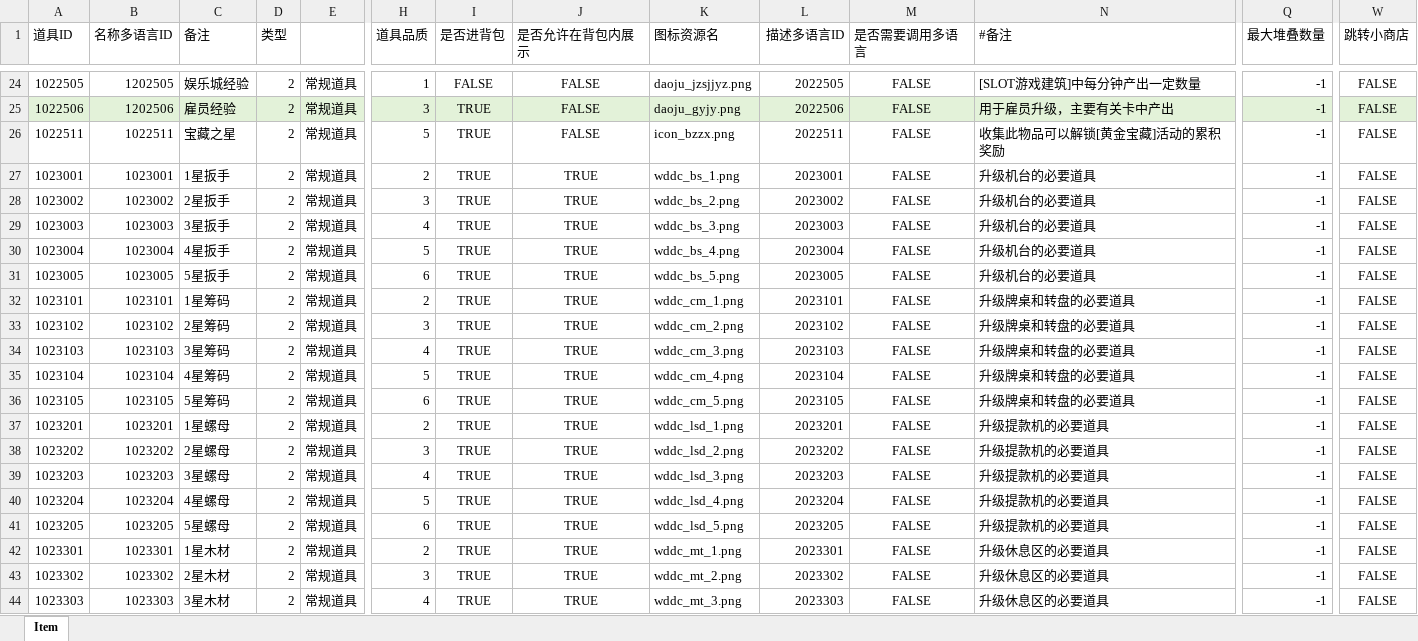
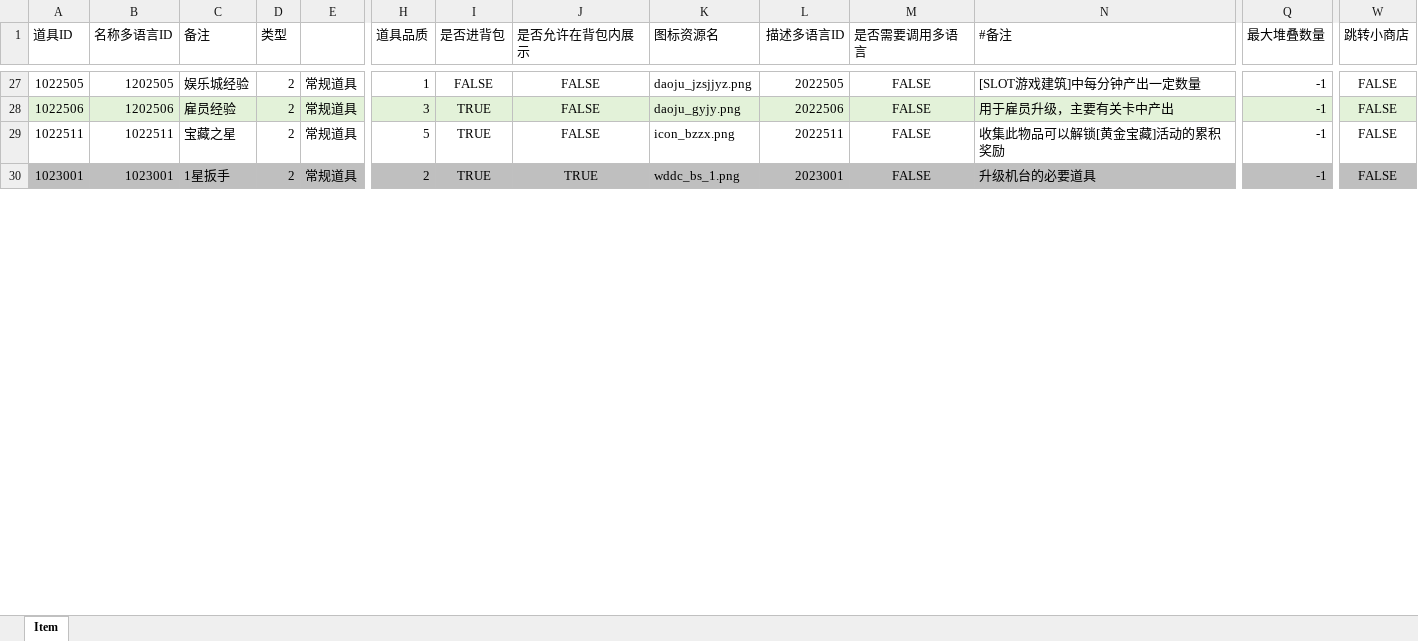
Before and after one commit to yanhailong/jjg2026, an Excel workbook: gm/resources/sample/Item.xlsx, sheet Item, drawn as a sheet; only a part is shown, gaps mark what is left out; values as stored, in another font and other column widths than the file's, no borders; conditional formats not drawn; removed rows and columns are numbered as before the commit, all else as after; rows hold the shown columns only; the diff covers the shown part only; the diff names each change by its address in the sheet, - before the commit and + after, or states it on an @@ line.

```diff
--- a/gm/resources/sample/Item.xlsx (sheet Item)
+++ b/gm/resources/sample/Item.xlsx (sheet Item)
-A30:W30 fill: none
+A30:W30 fill: #BFBFBF
@@ row 28 hidden: 1023002 | 1023002 | 2星扳手 | 2 | 常规道具 | 3 | TRUE | TRUE | wddc_bs_2.png | 2023002 | FALSE | 升级机台的必要道具 | -1 | FALSE @@
@@ row 29 hidden: 1023003 | 1023003 | 3星扳手 | 2 | 常规道具 | 4 | TRUE | TRUE | wddc_bs_3.png | 2023003 | FALSE | 升级机台的必要道具 | -1 | FALSE @@
@@ row 30 hidden: 1023004 | 1023004 | 4星扳手 | 2 | 常规道具 | 5 | TRUE | TRUE | wddc_bs_4.png | 2023004 | FALSE | 升级机台的必要道具 | -1 | FALSE @@
@@ row 31 hidden: 1023005 | 1023005 | 5星扳手 | 2 | 常规道具 | 6 | TRUE | TRUE | wddc_bs_5.png | 2023005 | FALSE | 升级机台的必要道具 | -1 | FALSE @@
@@ row 32 hidden: 1023101 | 1023101 | 1星筹码 | 2 | 常规道具 | 2 | TRUE | TRUE | wddc_cm_1.png | 2023101 | FALSE | 升级牌桌和转盘的必要道具 | -1 | FALSE @@
@@ row 33 hidden: 1023102 | 1023102 | 2星筹码 | 2 | 常规道具 | 3 | TRUE | TRUE | wddc_cm_2.png | 2023102 | FALSE | 升级牌桌和转盘的必要道具 | -1 | FALSE @@
@@ row 34 hidden: 1023103 | 1023103 | 3星筹码 | 2 | 常规道具 | 4 | TRUE | TRUE | wddc_cm_3.png | 2023103 | FALSE | 升级牌桌和转盘的必要道具 | -1 | FALSE @@
@@ row 35 hidden: 1023104 | 1023104 | 4星筹码 | 2 | 常规道具 | 5 | TRUE | TRUE | wddc_cm_4.png | 2023104 | FALSE | 升级牌桌和转盘的必要道具 | -1 | FALSE @@
@@ row 36 hidden: 1023105 | 1023105 | 5星筹码 | 2 | 常规道具 | 6 | TRUE | TRUE | wddc_cm_5.png | 2023105 | FALSE | 升级牌桌和转盘的必要道具 | -1 | FALSE @@
@@ row 37 hidden: 1023201 | 1023201 | 1星螺母 | 2 | 常规道具 | 2 | TRUE | TRUE | wddc_lsd_1.png | 2023201 | FALSE | 升级提款机的必要道具 | -1 | FALSE @@
@@ row 38 hidden: 1023202 | 1023202 | 2星螺母 | 2 | 常规道具 | 3 | TRUE | TRUE | wddc_lsd_2.png | 2023202 | FALSE | 升级提款机的必要道具 | -1 | FALSE @@
@@ row 39 hidden: 1023203 | 1023203 | 3星螺母 | 2 | 常规道具 | 4 | TRUE | TRUE | wddc_lsd_3.png | 2023203 | FALSE | 升级提款机的必要道具 | -1 | FALSE @@
@@ row 40 hidden: 1023204 | 1023204 | 4星螺母 | 2 | 常规道具 | 5 | TRUE | TRUE | wddc_lsd_4.png | 2023204 | FALSE | 升级提款机的必要道具 | -1 | FALSE @@
@@ row 41 hidden: 1023205 | 1023205 | 5星螺母 | 2 | 常规道具 | 6 | TRUE | TRUE | wddc_lsd_5.png | 2023205 | FALSE | 升级提款机的必要道具 | -1 | FALSE @@
@@ row 42 hidden: 1023301 | 1023301 | 1星木材 | 2 | 常规道具 | 2 | TRUE | TRUE | wddc_mt_1.png | 2023301 | FALSE | 升级休息区的必要道具 | -1 | FALSE @@
@@ row 43 hidden: 1023302 | 1023302 | 2星木材 | 2 | 常规道具 | 3 | TRUE | TRUE | wddc_mt_2.png | 2023302 | FALSE | 升级休息区的必要道具 | -1 | FALSE @@
@@ row 44 hidden: 1023303 | 1023303 | 3星木材 | 2 | 常规道具 | 4 | TRUE | TRUE | wddc_mt_3.png | 2023303 | FALSE | 升级休息区的必要道具 | -1 | FALSE @@
```
Also changed, not shown: 3 added rows, 13 hidden or unhidden rows, 148 edited cells and cell formats elsewhere in this sheet, formulas that keep their value, hall/resources/sample/Item.xlsx, hall/resources/sample/RandomEventDetails.xlsx, 22 other files.
